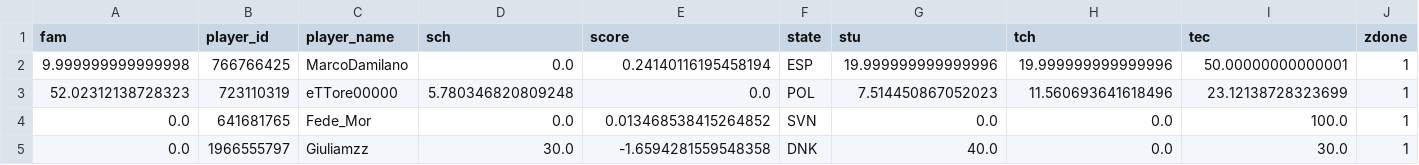
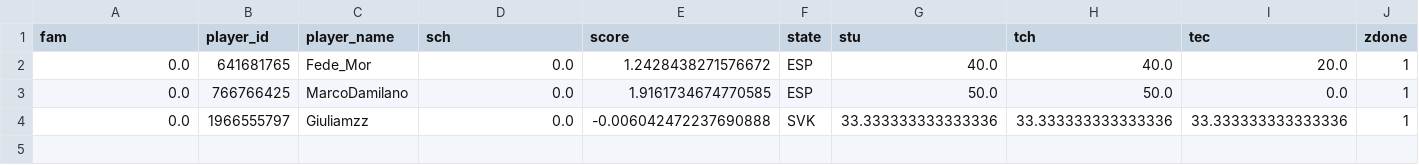
Before and after one commit to federicomor/progetto-applied, a CSV file: game/bot/df.csv, drawn as a sheet.

```diff
--- a/game/bot/df.csv
+++ b/game/bot/df.csv
@@ -1,5 +1,4 @@
 fam,player_id,player_name,sch,score,state,stu,tch,tec,zdone
-9.999999999999998,766766425,MarcoDamilano,0.0,0.24140116195458194,ESP,19.999999999999996,19.999999999999996,50.00000000000001,1
-52.02312138728323,723110319,eTTore00000,5.780346820809248,0.0,POL,7.514450867052023,11.560693641618496,23.12138728323699,1
-0.0,641681765,Fede_Mor,0.0,0.013468538415264852,SVN,0.0,0.0,100.0,1
-0.0,1966555797,Giuliamzz,30.0,-1.6594281559548358,DNK,40.0,0.0,30.0,1
+0.0,641681765,Fede_Mor,0.0,1.2428438271576672,ESP,40.0,40.0,20.0,1
+0.0,766766425,MarcoDamilano,0.0,1.9161734674770585,ESP,50.0,50.0,0.0,1
+0.0,1966555797,Giuliamzz,0.0,-0.006042472237690888,SVK,33.333333333333336,33.333333333333336,33.333333333333336,1
```
Also changed, not shown: 6 other files.
